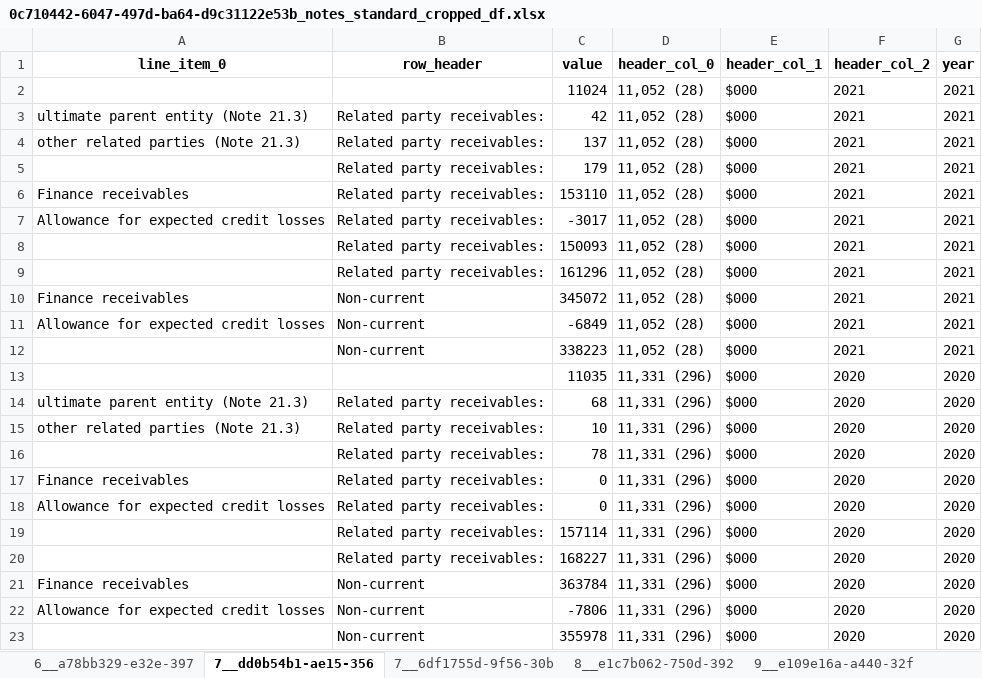
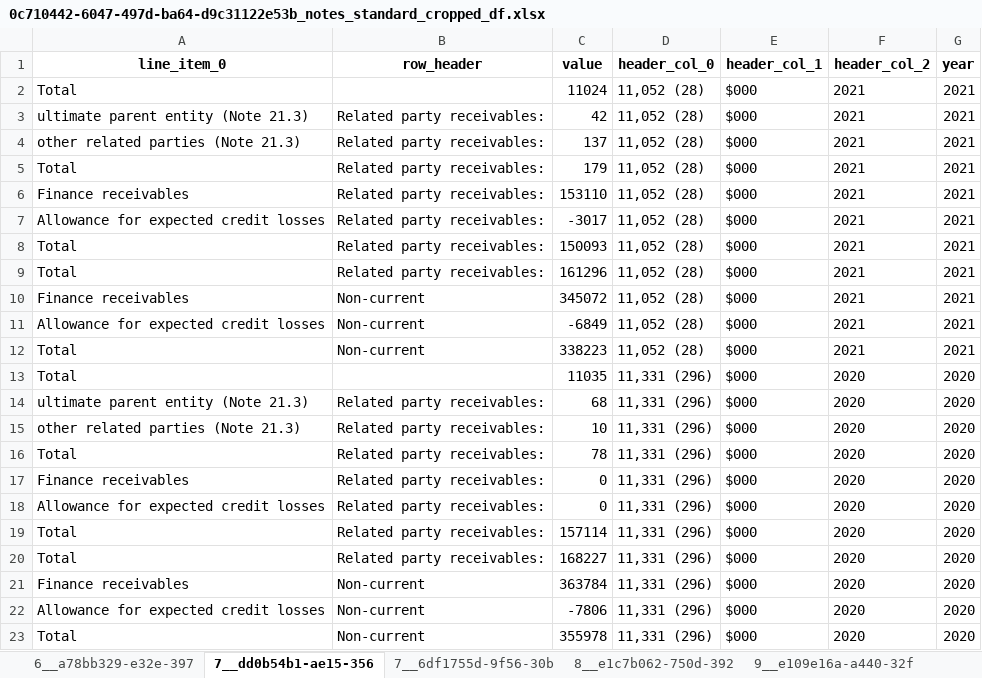
Before and after one commit to AI-paltan/main_page_processing, an Excel workbook: output/0c710442-6047-497d-ba64-d9c31122e53b/0c710442-6047-497d-ba64-d9c31122e53b_notes_standard_cropped_df.xlsx, sheet 7__dd0b54b1-ae15-356, drawn as a sheet; values as stored, in another font and other column widths than the file's, no borders; the diff names each change by its address in the sheet, - before the commit and + after, or states it on an @@ line.

Commit message:
added total keywords to note df where particular value is not present

```diff
--- a/output/0c710442-6047-497d-ba64-d9c31122e53b/0c710442-6047-497d-ba64-d9c31122e53b_notes_standard_cropped_df.xlsx (sheet 7__dd0b54b1-ae15-356)
+++ b/output/0c710442-6047-497d-ba64-d9c31122e53b/0c710442-6047-497d-ba64-d9c31122e53b_notes_standard_cropped_df.xlsx (sheet 7__dd0b54b1-ae15-356)
-A2 (line_item_0): (empty)
+A2 (line_item_0): Total
-A5 (line_item_0): (empty)
+A5 (line_item_0): Total
-A8:A9 (line_item_0): (empty)
+A8:A9 (line_item_0): Total
-A12:A13 (line_item_0): (empty)
+A12:A13 (line_item_0): Total
-A16 (line_item_0): (empty)
+A16 (line_item_0): Total
-A19:A20 (line_item_0): (empty)
+A19:A20 (line_item_0): Total
-A23 (line_item_0): (empty)
+A23 (line_item_0): Total
```
Also changed, not shown: sheet 4_7_412c019a-25e7-31, sheet 12__fc8cb365-6282-32, sheet 15__46d96b94-e741-38, sheet 4_7_b1818398-7624-37, sheet 4_4_12c134c9-f365-3a, sheet 6__a78bb329-e32e-397, 4 more sheets, other sheet tabs, output/0c710442-6047-497d-ba64-d9c31122e53b/0c710442-6047-497d-ba64-d9c31122e53b_main_pages.xlsx, output/0c710442-6047-497d-ba64-d9c31122e53b/0c710442-6047-497d-ba64-d9c31122e53b_notes_cropped_df.xlsx, 6 other files.
